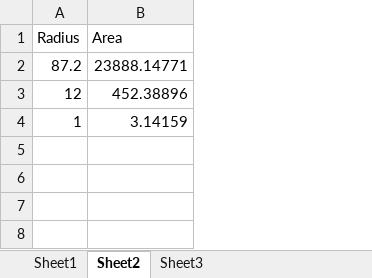
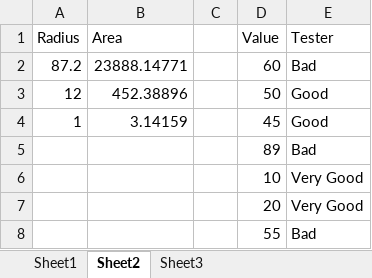
Before and after one commit to risrivas/excel-vba, an Excel workbook: safari/Lec1.xlsm, sheet Sheet2, drawn as a sheet; values as stored, in another font and other column widths than the file's, no borders; the diff names each change by its address in the sheet, - before the commit and + after, or states it on an @@ line.

Commit message:
If then else

```diff
--- a/safari/Lec1.xlsm (sheet Sheet2)
+++ b/safari/Lec1.xlsm (sheet Sheet2)
+column C, empty
+column D (Value), rows 2-4: 60 | 50 | 45
+column E (Tester), rows 2-4: Bad | Good | Good
+row 5:  |  |  | 89 | Bad
+row 6:  |  |  | 10 | Very Good
+row 7:  |  |  | 20 | Very Good
+row 8:  |  |  | 55 | Bad
```
